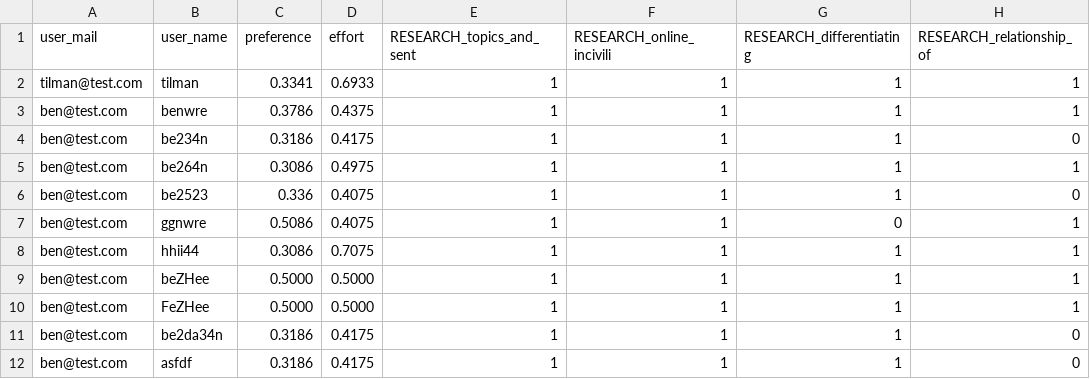
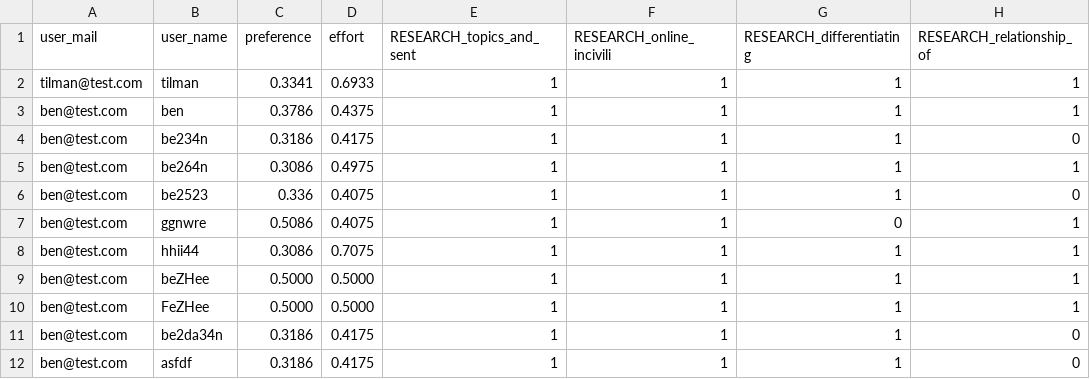
Before and after one commit to MisterXY89/byteme, a CSV file: data/data.csv, drawn as a sheet; only a part is shown; the diff names each change by its address in the sheet, - before the commit and + after, or states it on an @@ line.

```diff
--- a/data/data.csv
+++ b/data/data.csv
-B3 (user_name): benwre
+B3 (user_name): ben
```
Also changed, not shown: 2 other files.
